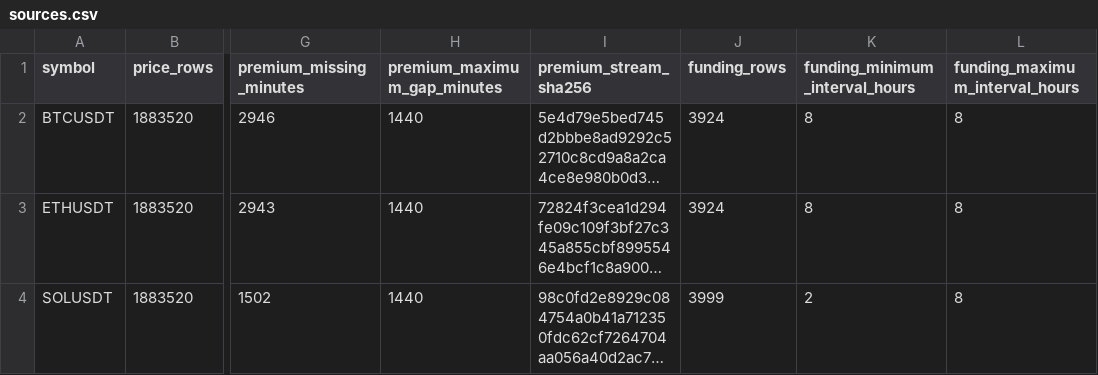
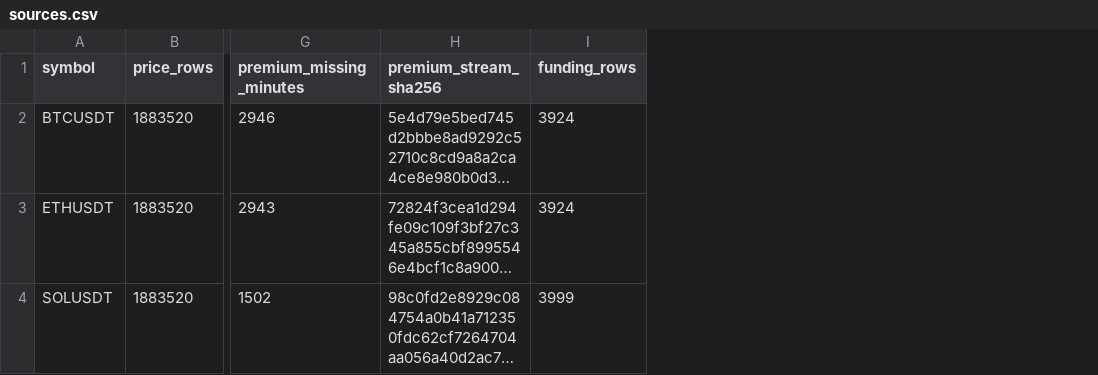
Before and after one commit to strmt7/simple_ai_trading, a CSV file: docs/model-research/action-value/latest/sources.csv, drawn as a sheet; only a part is shown, gaps mark what is left out; long unchanged cells end in …; the diff names each change by its address in the sheet, - before the commit and + after, or states it on an @@ line.

```diff
--- a/docs/model-research/action-value/latest/sources.csv
+++ b/docs/model-research/action-value/latest/sources.csv
-column H (premium_maximum_gap_minutes), rows 2-4: all 1440
-column K (funding_minimum_interval_hours), rows 2-4: 8 | 8 | 2
-column L (funding_maximum_interval_hours), rows 2-4: all 8
```
Also changed, not shown: docs/model-research/action-value/latest/progress.csv, 24 other files.
